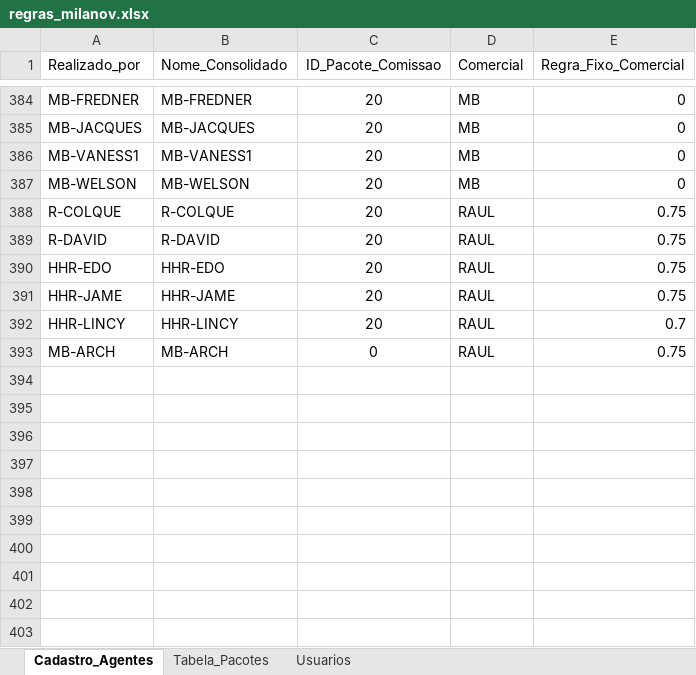
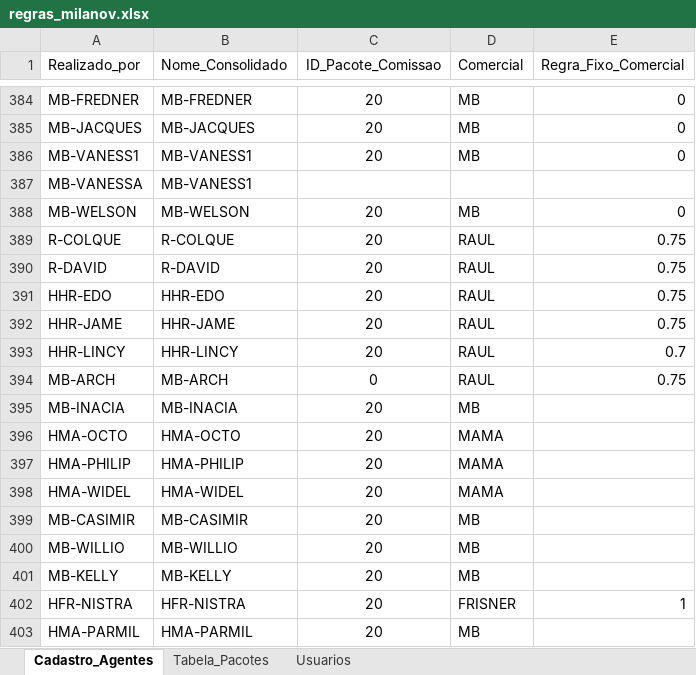
Before and after one commit to MilanovNeto/Portal_Milanov, an Excel workbook: regras_milanov.xlsx, sheet Cadastro_Agentes, drawn as a sheet; only a part is shown, gaps mark what is left out; values as stored, in another font and other column widths than the file's, no borders; table styles not drawn; the diff names each change by its address in the sheet, - before the commit and + after, or states it on an @@ line.

Commit message:
Add files via upload

```diff
--- a/regras_milanov.xlsx (sheet Cadastro_Agentes)
+++ b/regras_milanov.xlsx (sheet Cadastro_Agentes)
+row 387: MB-VANESSA | MB-VANESS1
+row 395: MB-INACIA | MB-INACIA | 20 | MB
+row 396: HMA-OCTO | HMA-OCTO | 20 | MAMA
+row 397: HMA-PHILIP | HMA-PHILIP | 20 | MAMA
+row 398: HMA-WIDEL | HMA-WIDEL | 20 | MAMA
+row 399: MB-CASIMIR | MB-CASIMIR | 20 | MB
+row 400: MB-WILLIO | MB-WILLIO | 20 | MB
+row 401: MB-KELLY | MB-KELLY | 20 | MB
+row 402: HFR-NISTRA | HFR-NISTRA | 20 | FRISNER | 1
+row 403: HMA-PARMIL | HMA-PARMIL | 20 | MB
```
